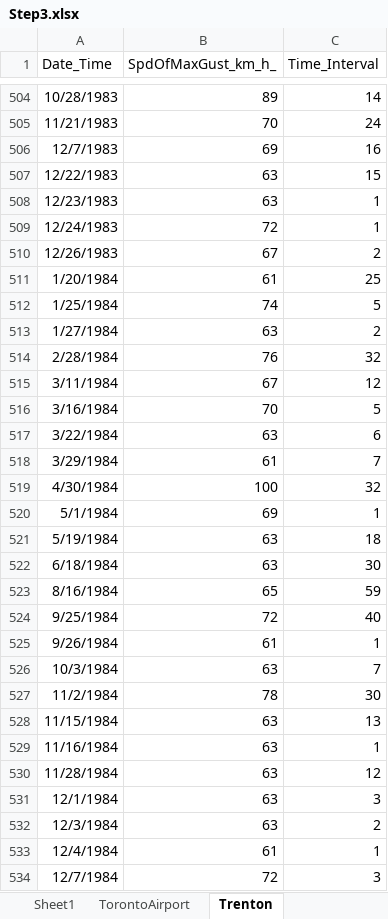
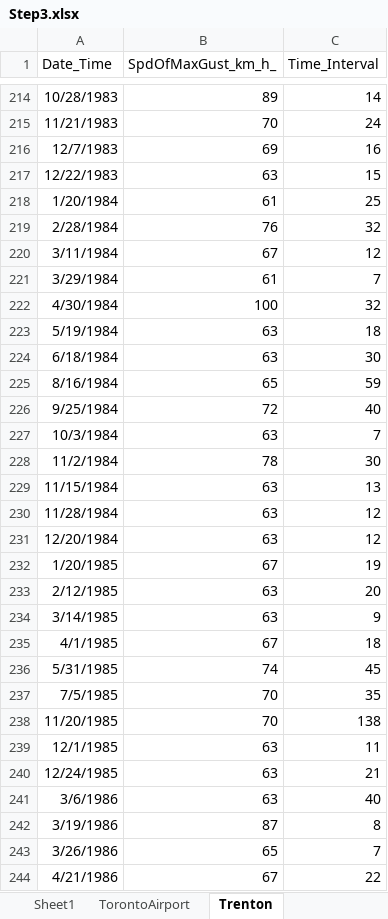
Before and after one commit to maulinamin/Wind-Snow, an Excel workbook: Step3.xlsx, sheet Trenton, drawn as a sheet; only a part is shown, gaps mark what is left out; the shorter side is filled out with more unchanged rows; values as stored, in another font and other column widths than the file's, no borders; the diff covers the shown part only; the diff names each change by its address in the sheet, - before the commit and + after, or states it on an @@ line.

```diff
--- a/Step3.xlsx (sheet Trenton)
+++ b/Step3.xlsx (sheet Trenton)
-row 508: 12/23/1983 | 63 | 1
-row 509: 12/24/1983 | 72 | 1
-row 510: 12/26/1983 | 67 | 2
-row 512: 1/25/1984 | 74 | 5
-row 513: 1/27/1984 | 63 | 2
-row 516: 3/16/1984 | 70 | 5
-row 517: 3/22/1984 | 63 | 6
-row 520: 5/1/1984 | 69 | 1
-row 525: 9/26/1984 | 61 | 1
-row 529: 11/16/1984 | 63 | 1
-row 531: 12/1/1984 | 63 | 3
-row 532: 12/3/1984 | 63 | 2
-row 533: 12/4/1984 | 61 | 1
-row 534: 12/7/1984 | 72 | 3
```
Also changed, not shown: 602 removed rows elsewhere in this sheet, sheet TorontoAirport, other sheet tabs, 2 other files.
